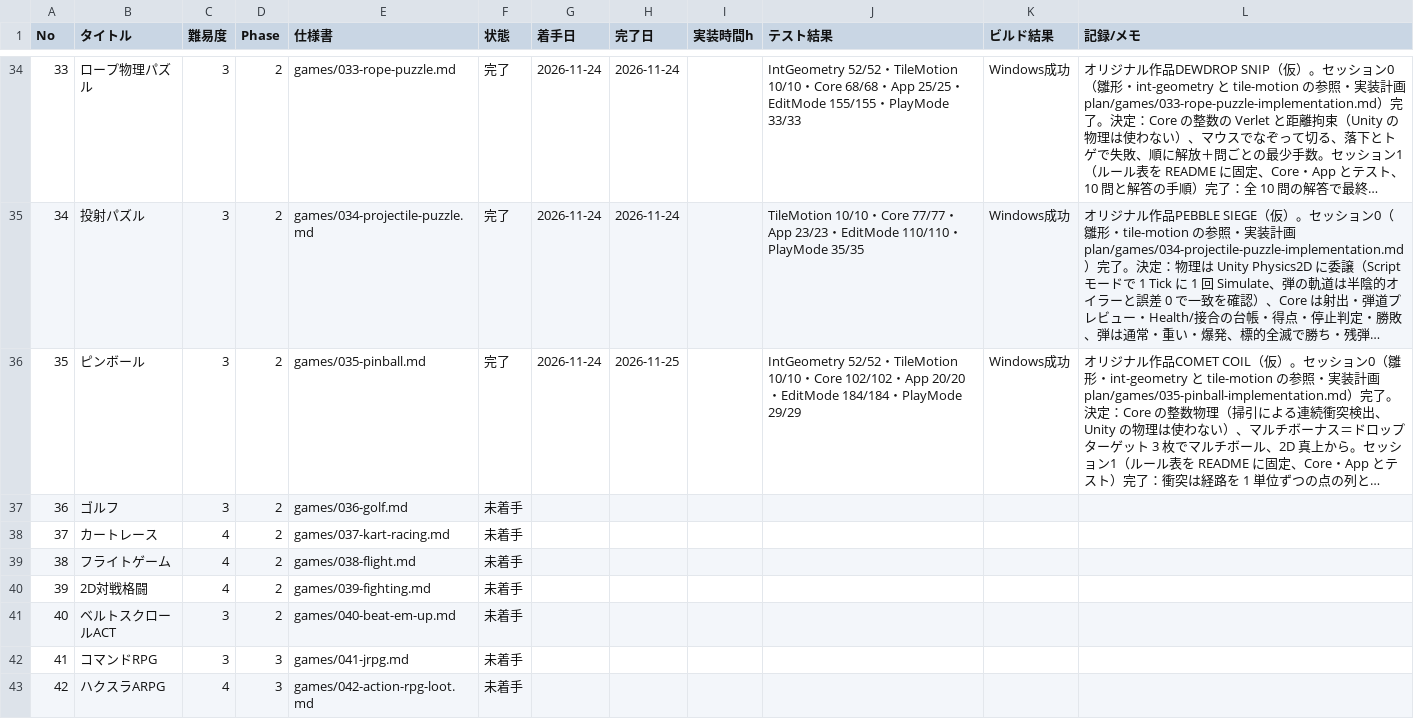
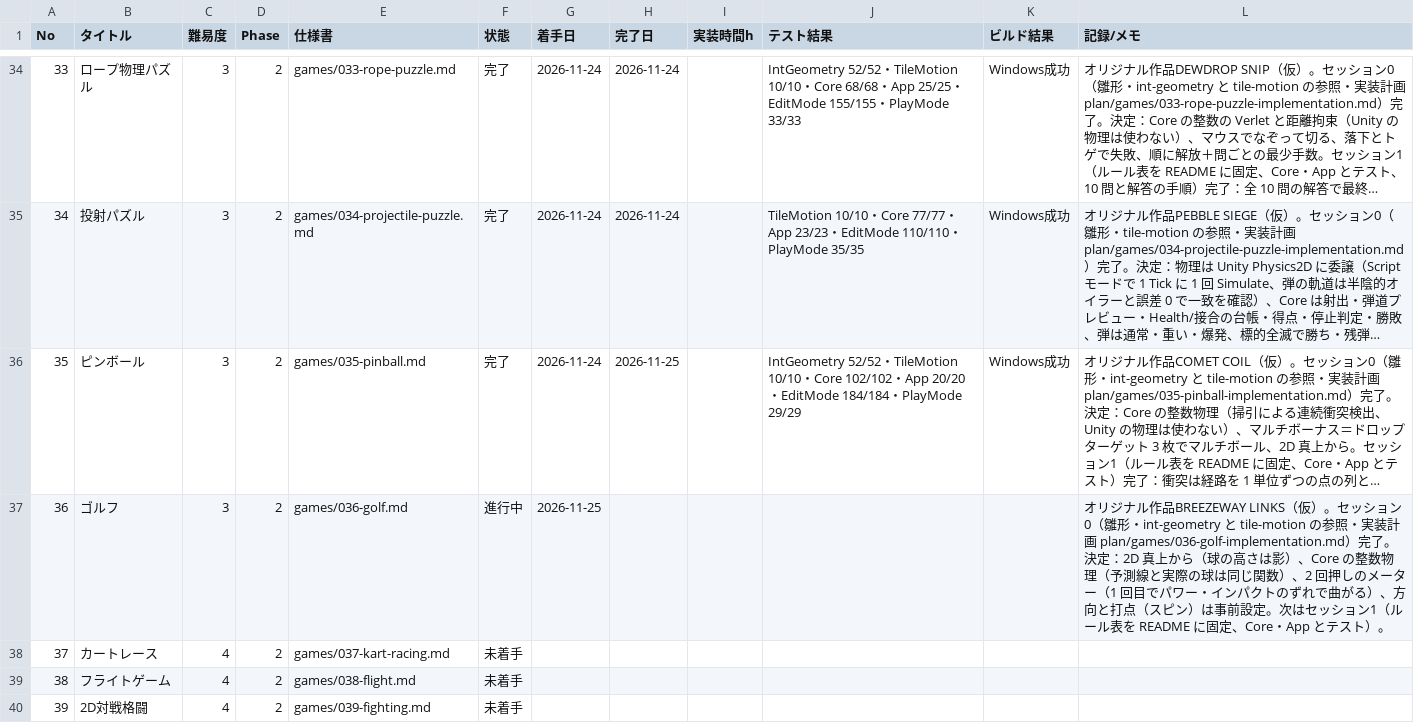
Before and after one commit to srndpty/unity-100games, a CSV file: plan/progress.csv, drawn as a sheet; only a part is shown, gaps mark what is left out; the shorter side is filled out with more unchanged rows; long unchanged cells end in …; the diff names each change by its address in the sheet, - before the commit and + after, or states it on an @@ line.

```diff
--- a/plan/progress.csv
+++ b/plan/progress.csv
-F37 (状態): 未着手
+F37 (状態): 進行中
-G37 (着手日): (empty)
+G37 (着手日): 2026-11-25
-L37 (記録/メモ): (empty)
+L37 (記録/メモ): オリジナル作品BREEZEWAY LINKS（仮）。セッション0（雛形・int-geometry と tile-motion の参照・実装計画 plan/games/036-golf-implementation.md）完了。決定：2D 真上から（球の高さは影）、Core の整数物理（予測線と実際の球は同じ関数）、2 回押しのメーター（1 回目でパワー・インパクトのずれで曲がる）、方向と打点（スピン）は事前設定。次はセッション1（ルール表を README に固定、Core・App とテスト）。
```
Also changed, not shown: 1 other file.
